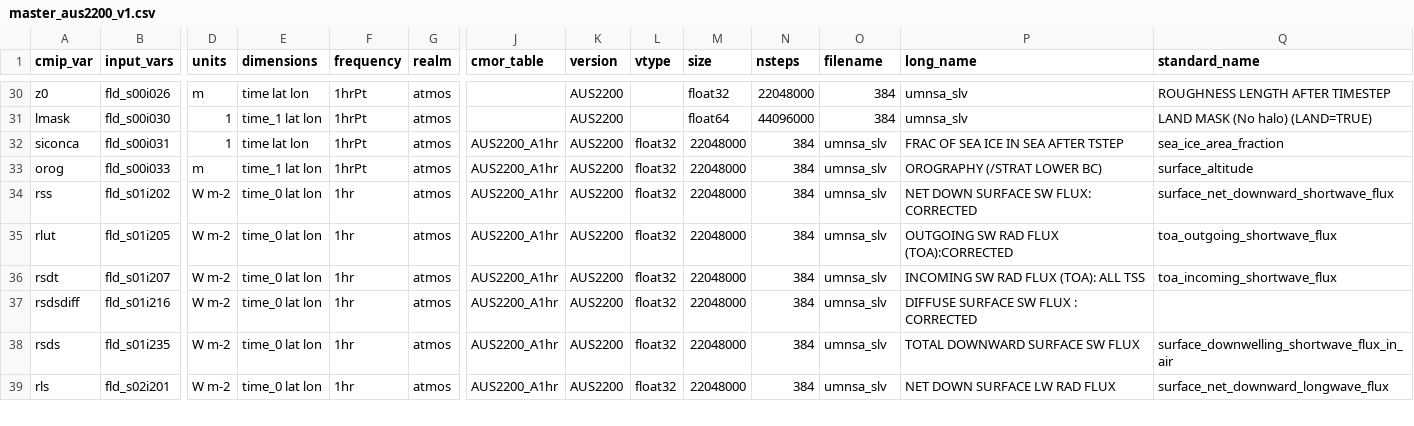
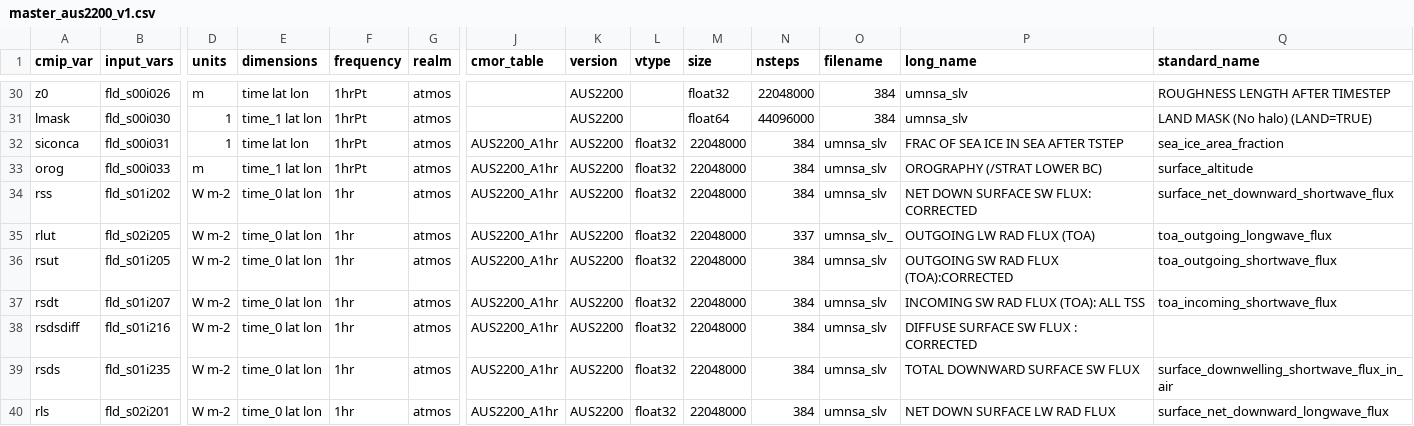
Before and after one commit to ACCESS-NRI/ACCESS-MOPPy, a CSV file: mopper/data/masters/master_aus2200_v1.csv, drawn as a sheet; only a part is shown, gaps mark what is left out; rows hold the shown columns only; the diff names each change by its address in the sheet, - before the commit and + after, or states it on an @@ line.

Commit message:
few corrections to mappings in tables, master, db, fixed small bug (subhr) in mop_setup

```diff
--- a/mopper/data/masters/master_aus2200_v1.csv
+++ b/mopper/data/masters/master_aus2200_v1.csv
-B35 (input_vars): fld_s01i205
+B35 (input_vars): fld_s02i205
-N35 (nsteps): 384
+N35 (nsteps): 337
-O35 (filename): umnsa_slv
+O35 (filename): umnsa_slv_
-P35 (long_name): OUTGOING SW RAD FLUX (TOA):CORRECTED
+P35 (long_name): OUTGOING LW RAD FLUX (TOA)
-Q35 (standard_name): toa_outgoing_shortwave_flux
+Q35 (standard_name): toa_outgoing_longwave_flux
+row 36: rsut | fld_s01i205 | W m-2 | time_0 lat lon | 1hr | atmos | AUS2200_A1hr | AUS2200 | float32 | 22048000 | 384 | umnsa_slv | OUTGOING SW RAD FLUX (TOA):CORRECTED | toa_outgoing_shortwave_flux
```
Also changed, not shown: 3 other files.
